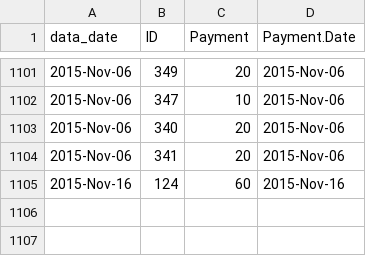
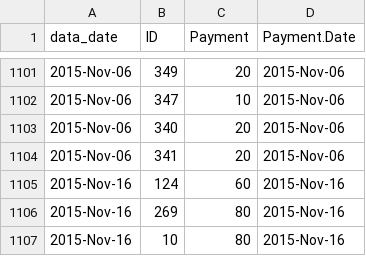
Before and after one commit to lmguzman/CoffeeCoop, a CSV file: coffee_database/payments.csv, drawn as a sheet; only a part is shown, gaps mark what is left out.

Commit message:
give Alistair, Chris (and Andrew) the benefits of the doubts

```diff
--- a/coffee_database/payments.csv
+++ b/coffee_database/payments.csv
@@ -1105 +1105,3 @@ data_date,ID,Payment,Payment.Date
 2015-Nov-16,124,60,2015-Nov-16
+2015-Nov-16,269,80,2015-Nov-16
+2015-Nov-16,10,80,2015-Nov-16
```
